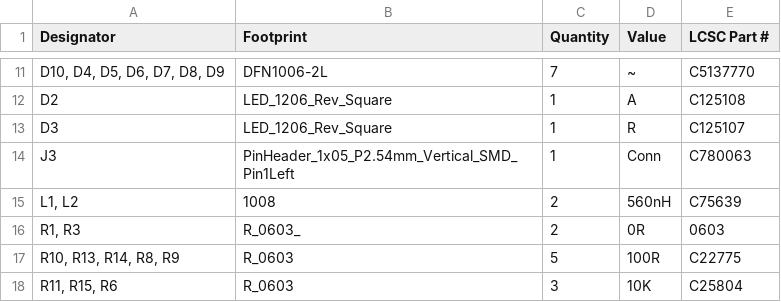
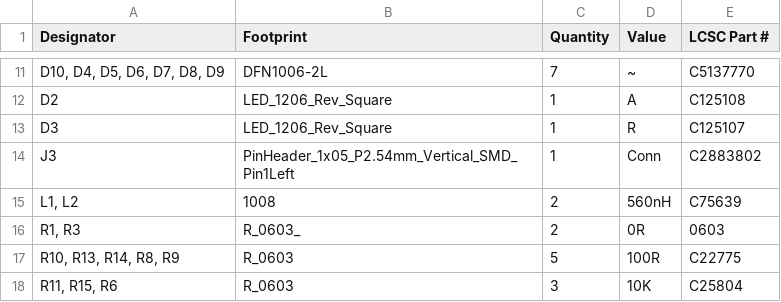
Before and after one commit to revk/ESP32-PN532, a CSV file: PCB/Round/production/bom.csv, drawn as a sheet; only a part is shown, gaps mark what is left out.

Commit message:
Change part

```diff
--- a/PCB/Round/production/bom.csv
+++ b/PCB/Round/production/bom.csv
@@ -13,3 +13,3 @@ D2,LED_1206_Rev_Square,1,A,C125108
 D3,LED_1206_Rev_Square,1,R,C125107
-J3,PinHeader_1x05_P2.54mm_Vertical_SMD_Pin1Left,1,Conn,C780063
+J3,PinHeader_1x05_P2.54mm_Vertical_SMD_Pin1Left,1,Conn,C2883802
 "L1, L2",1008,2,560nH,C75639
```
Also changed, not shown: PCB/Round/production/positions.csv, 6 other files.
